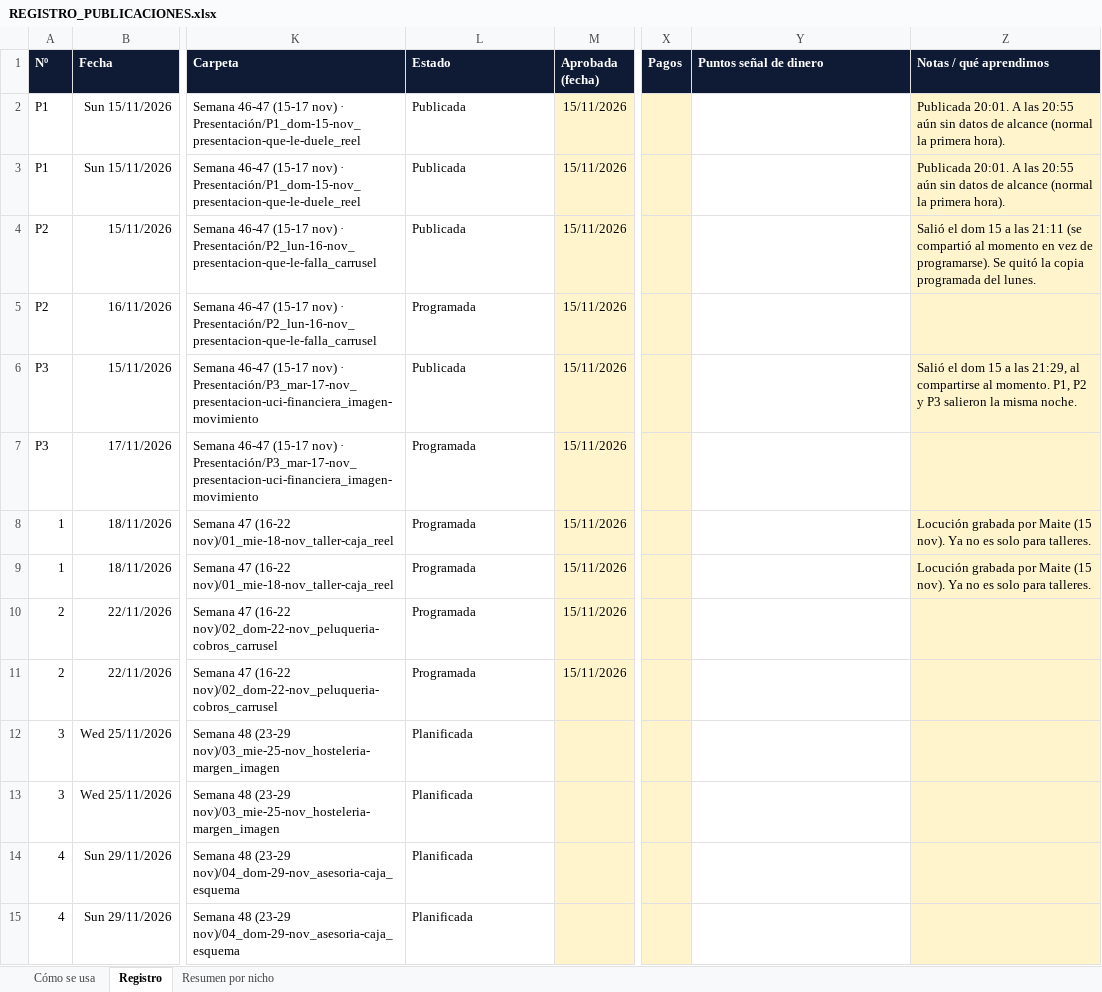
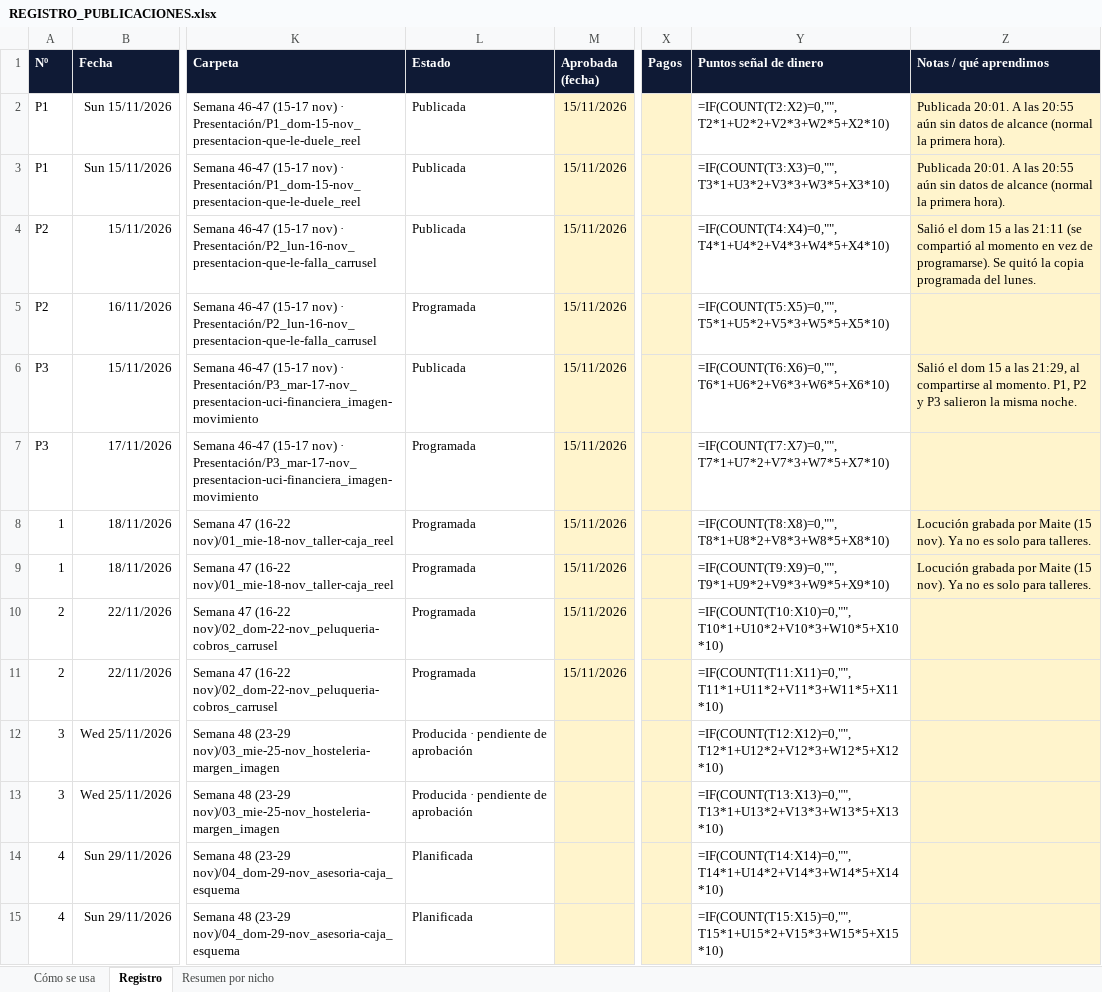
Before and after one commit to Masesora/Masframe, an Excel workbook: DOCS/6. CONTENIDO REDES/REGISTRO_PUBLICACIONES.xlsx, sheet Registro, drawn as a sheet; only a part is shown, gaps mark what is left out; values as stored, in another font and other column widths than the file's, no borders; formulas without a stored value are shown as written; the diff covers the shown part only; the diff names each change by its address in the sheet, - before the commit and + after, or states it on an @@ line.

```diff
--- a/DOCS/6. CONTENIDO REDES/REGISTRO_PUBLICACIONES.xlsx (sheet Registro)
+++ b/DOCS/6. CONTENIDO REDES/REGISTRO_PUBLICACIONES.xlsx (sheet Registro)
-Y2 (Puntos señal de dinero): (empty)
+Y2 (Puntos señal de dinero): =IF(COUNT(T2:X2)=0,"",T2*1+U2*2+V2*3+W2*5+X2*10)
-Y3 (Puntos señal de dinero): (empty)
+Y3 (Puntos señal de dinero): =IF(COUNT(T3:X3)=0,"",T3*1+U3*2+V3*3+W3*5+X3*10)
-Y4 (Puntos señal de dinero): (empty)
+Y4 (Puntos señal de dinero): =IF(COUNT(T4:X4)=0,"",T4*1+U4*2+V4*3+W4*5+X4*10)
-Y5 (Puntos señal de dinero): (empty)
+Y5 (Puntos señal de dinero): =IF(COUNT(T5:X5)=0,"",T5*1+U5*2+V5*3+W5*5+X5*10)
-Y6 (Puntos señal de dinero): (empty)
+Y6 (Puntos señal de dinero): =IF(COUNT(T6:X6)=0,"",T6*1+U6*2+V6*3+W6*5+X6*10)
-Y7 (Puntos señal de dinero): (empty)
+Y7 (Puntos señal de dinero): =IF(COUNT(T7:X7)=0,"",T7*1+U7*2+V7*3+W7*5+X7*10)
-Y8 (Puntos señal de dinero): (empty)
+Y8 (Puntos señal de dinero): =IF(COUNT(T8:X8)=0,"",T8*1+U8*2+V8*3+W8*5+X8*10)
-Y9 (Puntos señal de dinero): (empty)
+Y9 (Puntos señal de dinero): =IF(COUNT(T9:X9)=0,"",T9*1+U9*2+V9*3+W9*5+X9*10)
-Y10 (Puntos señal de dinero): (empty)
+Y10 (Puntos señal de dinero): =IF(COUNT(T10:X10)=0,"",T10*1+U10*2+V10*3+W10*5+X10*10)
-Y11 (Puntos señal de dinero): (empty)
+Y11 (Puntos señal de dinero): =IF(COUNT(T11:X11)=0,"",T11*1+U11*2+V11*3+W11*5+X11*10)
-L12:L13 (Estado): Planificada
+L12:L13 (Estado): Producida · pendiente de aprobación
-Y12 (Puntos señal de dinero): (empty)
+Y12 (Puntos señal de dinero): =IF(COUNT(T12:X12)=0,"",T12*1+U12*2+V12*3+W12*5+X12*10)
-Y13 (Puntos señal de dinero): (empty)
+Y13 (Puntos señal de dinero): =IF(COUNT(T13:X13)=0,"",T13*1+U13*2+V13*3+W13*5+X13*10)
-Y14 (Puntos señal de dinero): (empty)
+Y14 (Puntos señal de dinero): =IF(COUNT(T14:X14)=0,"",T14*1+U14*2+V14*3+W14*5+X14*10)
-Y15 (Puntos señal de dinero): (empty)
+Y15 (Puntos señal de dinero): =IF(COUNT(T15:X15)=0,"",T15*1+U15*2+V15*3+W15*5+X15*10)
```
Also changed, not shown: 17 edited cells elsewhere in this sheet, sheet Resumen por nicho, 5 other files.
